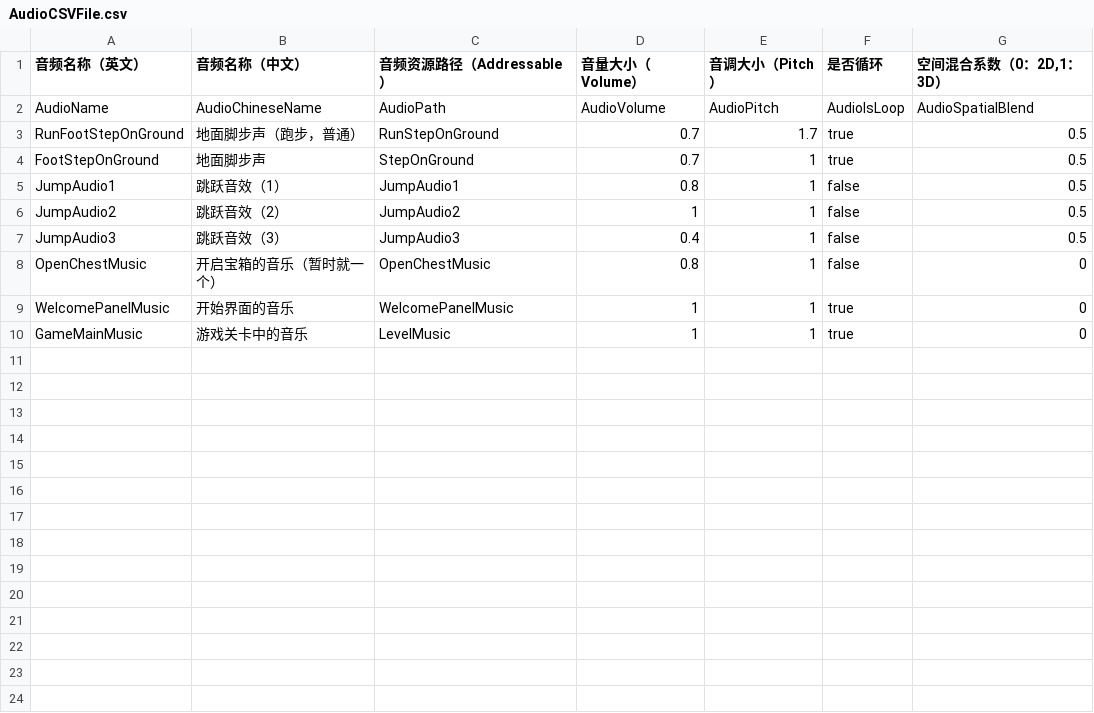
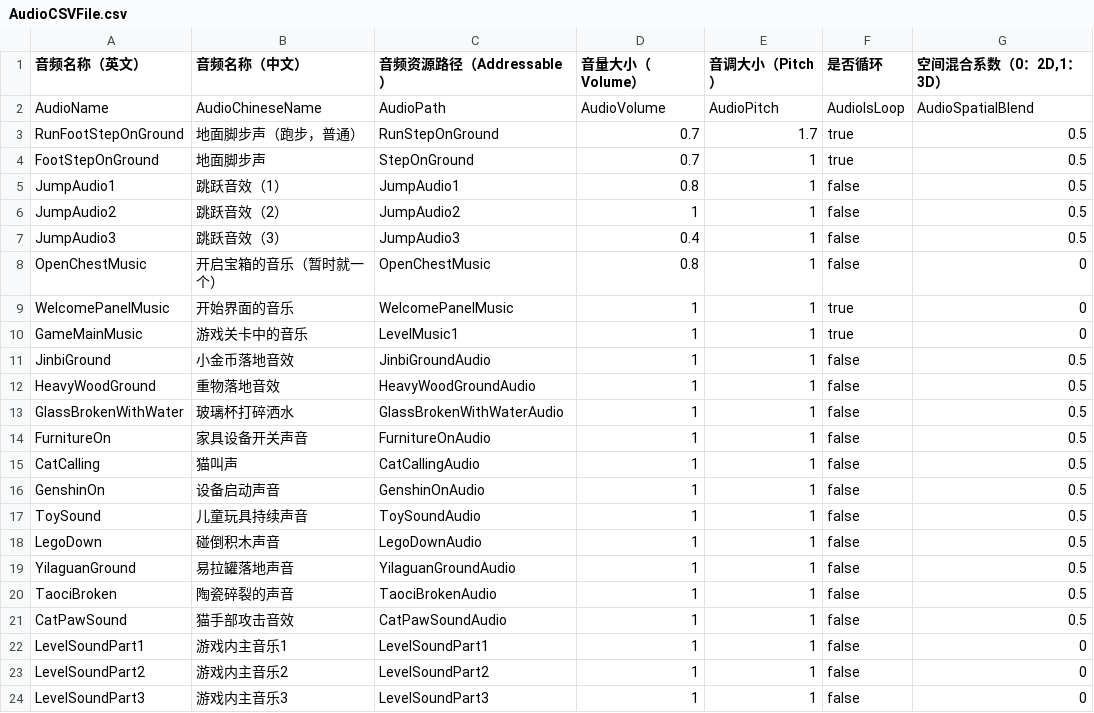
Before and after one commit to hhlovesyy/CatDreamGame, a CSV file: Assets/Designer/DesignerTableCommon/AudioCSVFile.csv, drawn as a sheet.

```diff
--- a/Assets/Designer/DesignerTableCommon/AudioCSVFile.csv
+++ b/Assets/Designer/DesignerTableCommon/AudioCSVFile.csv
@@ -9,2 +9,16 @@ OpenChestMusic,开启宝箱的音乐（暂时就一个）,OpenChestMusic,0.8,1,f
 WelcomePanelMusic,开始界面的音乐,WelcomePanelMusic,1,1,true,0
-GameMainMusic,游戏关卡中的音乐,LevelMusic,1,1,true,0
+GameMainMusic,游戏关卡中的音乐,LevelMusic1,1,1,true,0
+JinbiGround,小金币落地音效,JinbiGroundAudio,1,1,false,0.5
+HeavyWoodGround,重物落地音效,HeavyWoodGroundAudio,1,1,false,0.5
+GlassBrokenWithWater,玻璃杯打碎洒水,GlassBrokenWithWaterAudio,1,1,false,0.5
+FurnitureOn,家具设备开关声音,FurnitureOnAudio,1,1,false,0.5
+CatCalling,猫叫声,CatCallingAudio,1,1,false,0.5
+GenshinOn,设备启动声音,GenshinOnAudio,1,1,false,0.5
+ToySound,儿童玩具持续声音,ToySoundAudio,1,1,false,0.5
+LegoDown,碰倒积木声音,LegoDownAudio,1,1,false,0.5
+YilaguanGround,易拉罐落地声音,YilaguanGroundAudio,1,1,false,0.5
+TaociBroken,陶瓷碎裂的声音,TaociBrokenAudio,1,1,false,0.5
+CatPawSound,猫手部攻击音效,CatPawSoundAudio,1,1,false,0.5
+LevelSoundPart1,游戏内主音乐1,LevelSoundPart1,1,1,false,0
+LevelSoundPart2,游戏内主音乐2,LevelSoundPart2,1,1,false,0
+LevelSoundPart3,游戏内主音乐3,LevelSoundPart3,1,1,false,0
```
Also changed, not shown: 55 other files.
